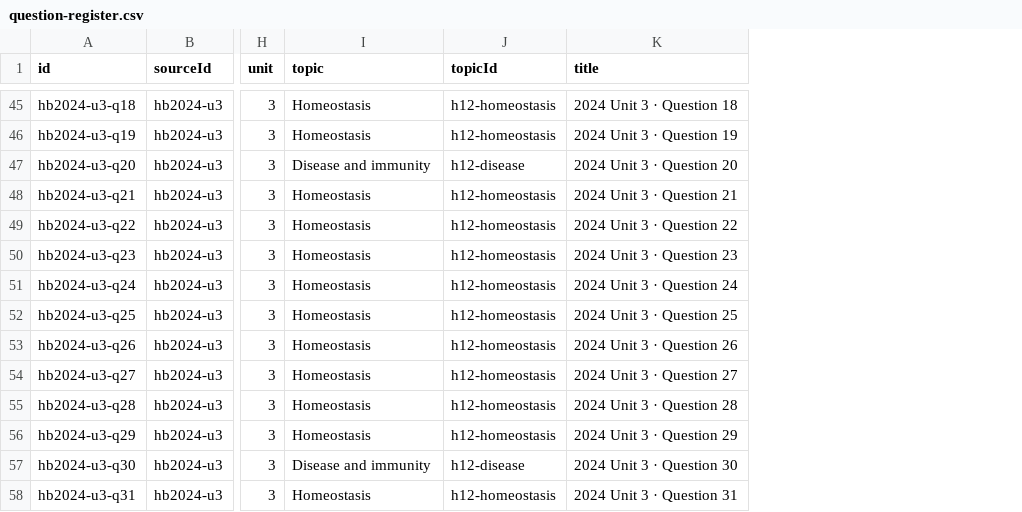
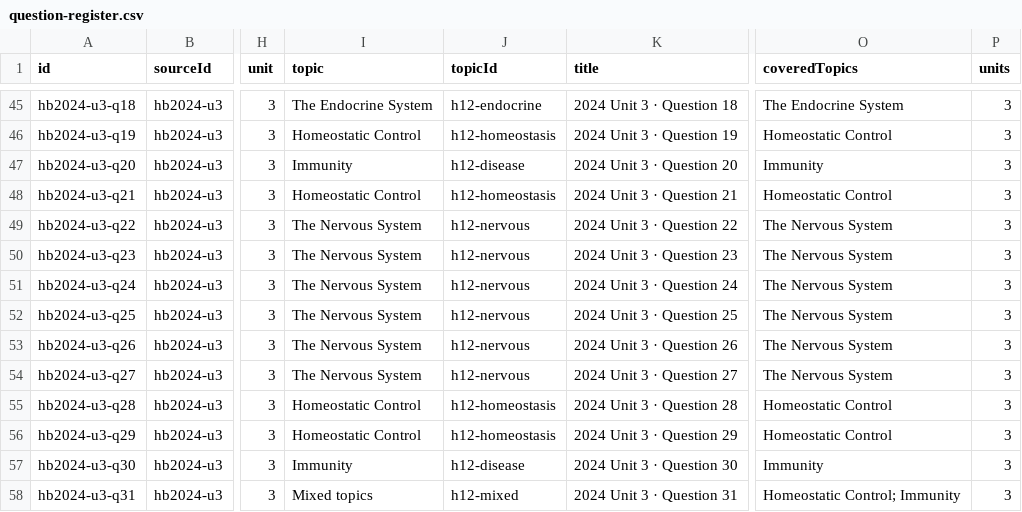
Before and after one commit to science-vault/atar-practice-studio, a CSV file: data/question-register.csv, drawn as a sheet; only a part is shown, gaps mark what is left out; the diff covers the shown part only; the diff names each change by its address in the sheet, - before the commit and + after, or states it on an @@ line.

Commit message:
Use supplied Step Up chapter headings, expandable subtopics and mixed-topic classifications

```diff
--- a/data/question-register.csv
+++ b/data/question-register.csv
+column O (coveredTopics), rows 45-58: The Endocrine System | Homeostatic Control | Immunity | Homeostatic Control | The Nervous System | The Nervous System | The Nervous System | The Nervous System | The Nervous System | The Nervous System | Homeostatic Control | Homeostatic Control | Immunity | Homeostatic Control; Immunity
+column P (units), rows 45-58: all 3
-I45 (topic): Homeostasis
+I45 (topic): The Endocrine System
-J45 (topicId): h12-homeostasis
+J45 (topicId): h12-endocrine
-I46 (topic): Homeostasis
+I46 (topic): Homeostatic Control
-I47 (topic): Disease and immunity
+I47 (topic): Immunity
-I48 (topic): Homeostasis
+I48 (topic): Homeostatic Control
-I49:I54 (topic): Homeostasis
+I49:I54 (topic): The Nervous System
-J49:J54 (topicId): h12-homeostasis
+J49:J54 (topicId): h12-nervous
-I55:I56 (topic): Homeostasis
+I55:I56 (topic): Homeostatic Control
-I57 (topic): Disease and immunity
+I57 (topic): Immunity
-I58 (topic): Homeostasis
+I58 (topic): Mixed topics
-J58 (topicId): h12-homeostasis
+J58 (topicId): h12-mixed
```
Also changed, not shown: 116 edited cells elsewhere in this file, 13 other files.
